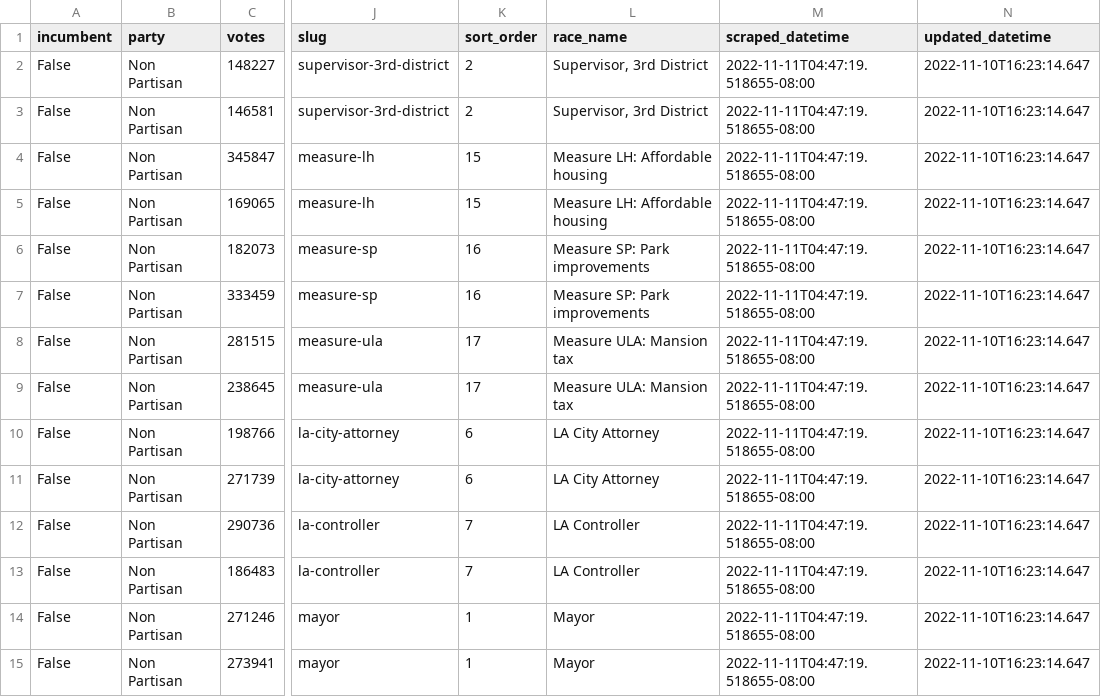
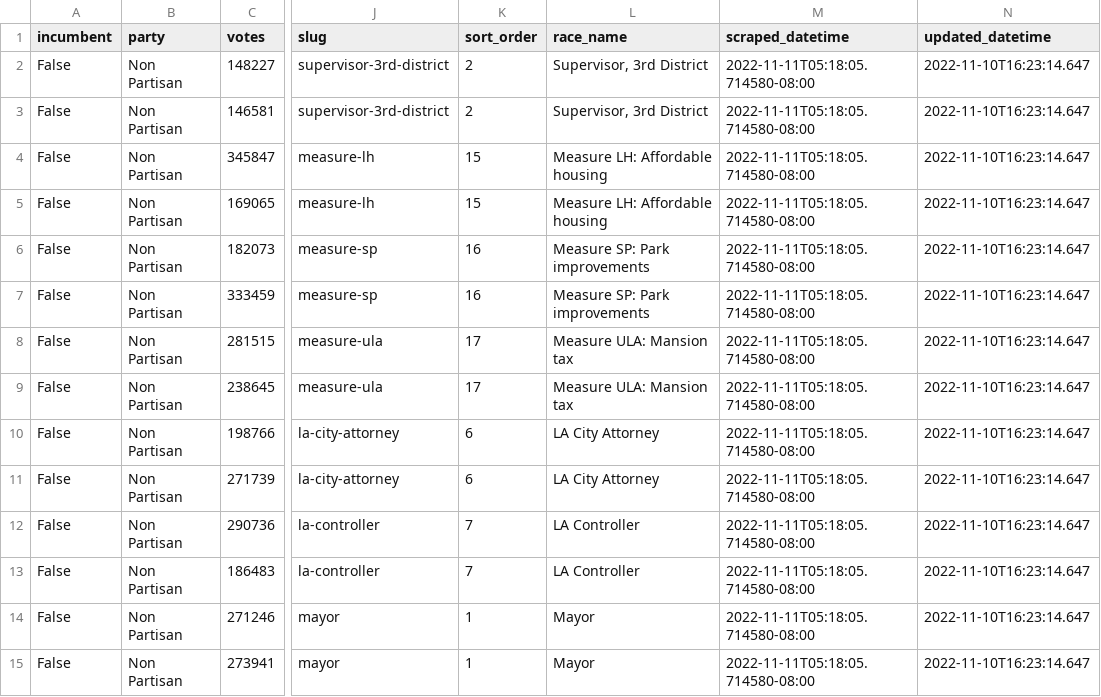
Before and after one commit to biglocalnews/local-election-results-etl, a CSV file: data/transformed/los_angeles_county/latest.csv, drawn as a sheet; only a part is shown, gaps mark what is left out; the diff covers the shown part only; the diff names each change by its address in the sheet, - before the commit and + after, or states it on an @@ line.

```diff
--- a/data/transformed/los_angeles_county/latest.csv
+++ b/data/transformed/los_angeles_county/latest.csv
-M2:M15 (scraped_datetime): 2022-11-11T04:47:19.518655-08:00
+M2:M15 (scraped_datetime): 2022-11-11T05:18:05.714580-08:00
```
Also changed, not shown: 94 edited cells elsewhere in this file, data/transformed/ca_secretary_of_state/latest.csv.
